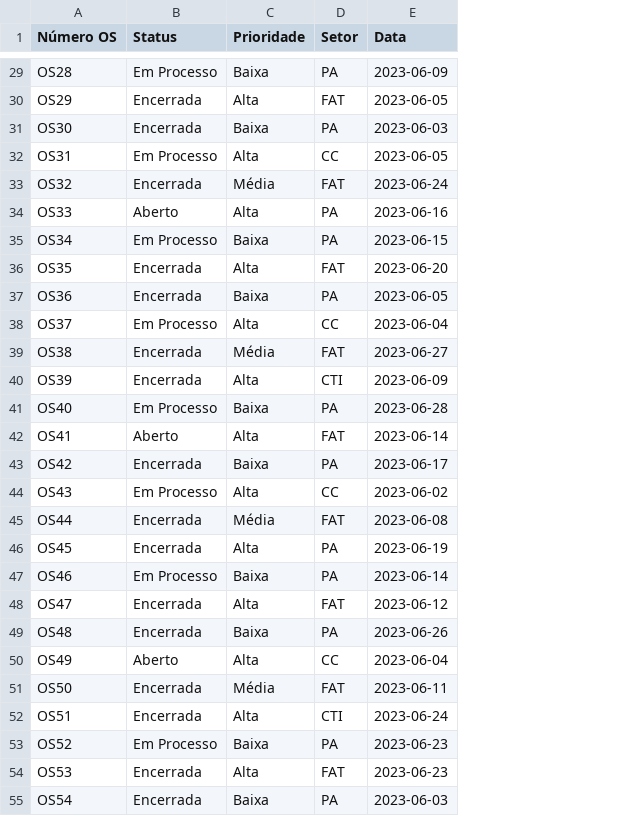
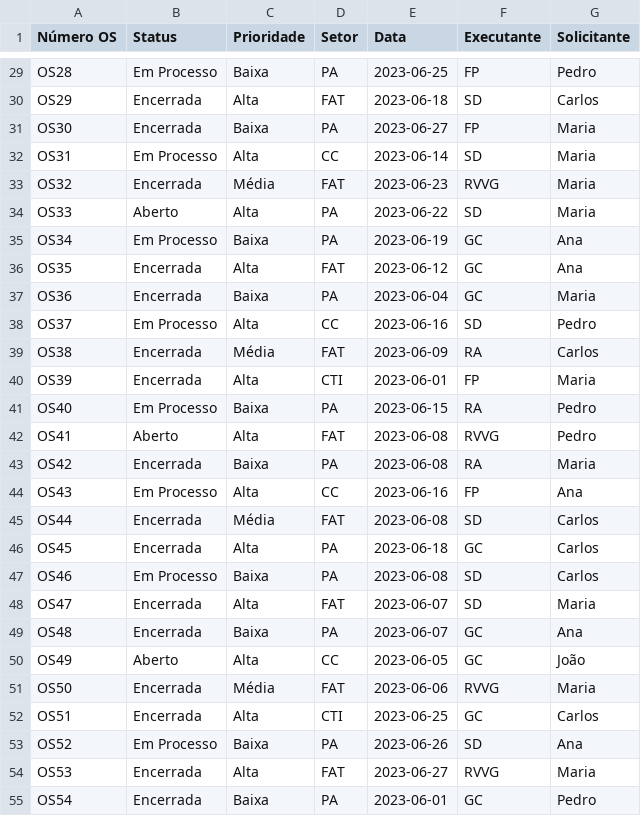
Before and after one commit to raunick/painel_os, a CSV file: ordens_de_servico.csv, drawn as a sheet; only a part is shown, gaps mark what is left out; the diff covers the shown part only; the diff names each change by its address in the sheet, - before the commit and + after, or states it on an @@ line.

```diff
--- a/ordens_de_servico.csv
+++ b/ordens_de_servico.csv
+column F (Executante), rows 29-55: FP | SD | FP | SD | RVVG | SD | GC | GC | GC | SD | RA | FP | RA | RVVG | RA | FP | SD | GC | SD | SD | GC | GC | RVVG | GC | SD | RVVG | GC
+column G (Solicitante), rows 29-55: Pedro | Carlos | Maria | Maria | Maria | Maria | Ana | Ana | Maria | Pedro | Carlos | Maria | Pedro | Pedro | Maria | Ana | Carlos | Carlos | Carlos | Maria | Ana | João | Maria | Carlos | Ana | Maria | Pedro
-E29 (Data): 2023-06-09
+E29 (Data): 2023-06-25
-E30 (Data): 2023-06-05
+E30 (Data): 2023-06-18
-E31 (Data): 2023-06-03
+E31 (Data): 2023-06-27
-E32 (Data): 2023-06-05
+E32 (Data): 2023-06-14
-E33 (Data): 2023-06-24
+E33 (Data): 2023-06-23
-E34 (Data): 2023-06-16
+E34 (Data): 2023-06-22
-E35 (Data): 2023-06-15
+E35 (Data): 2023-06-19
-E36 (Data): 2023-06-20
+E36 (Data): 2023-06-12
-E37 (Data): 2023-06-05
+E37 (Data): 2023-06-04
-E38 (Data): 2023-06-04
+E38 (Data): 2023-06-16
-E39 (Data): 2023-06-27
+E39 (Data): 2023-06-09
-E40 (Data): 2023-06-09
+E40 (Data): 2023-06-01
-E41 (Data): 2023-06-28
+E41 (Data): 2023-06-15
-E42 (Data): 2023-06-14
+E42 (Data): 2023-06-08
-E43 (Data): 2023-06-17
+E43 (Data): 2023-06-08
-E44 (Data): 2023-06-02
+E44 (Data): 2023-06-16
-E46 (Data): 2023-06-19
+E46 (Data): 2023-06-18
-E47 (Data): 2023-06-14
+E47 (Data): 2023-06-08
-E48 (Data): 2023-06-12
+E48 (Data): 2023-06-07
-E49 (Data): 2023-06-26
+E49 (Data): 2023-06-07
-E50 (Data): 2023-06-04
+E50 (Data): 2023-06-05
-E51 (Data): 2023-06-11
+E51 (Data): 2023-06-06
-E52 (Data): 2023-06-24
+E52 (Data): 2023-06-25
-E53 (Data): 2023-06-23
+E53 (Data): 2023-06-26
-E54 (Data): 2023-06-23
+E54 (Data): 2023-06-27
-E55 (Data): 2023-06-03
+E55 (Data): 2023-06-01
```
Also changed, not shown: 73 edited cells elsewhere in this file, 7 other files.
